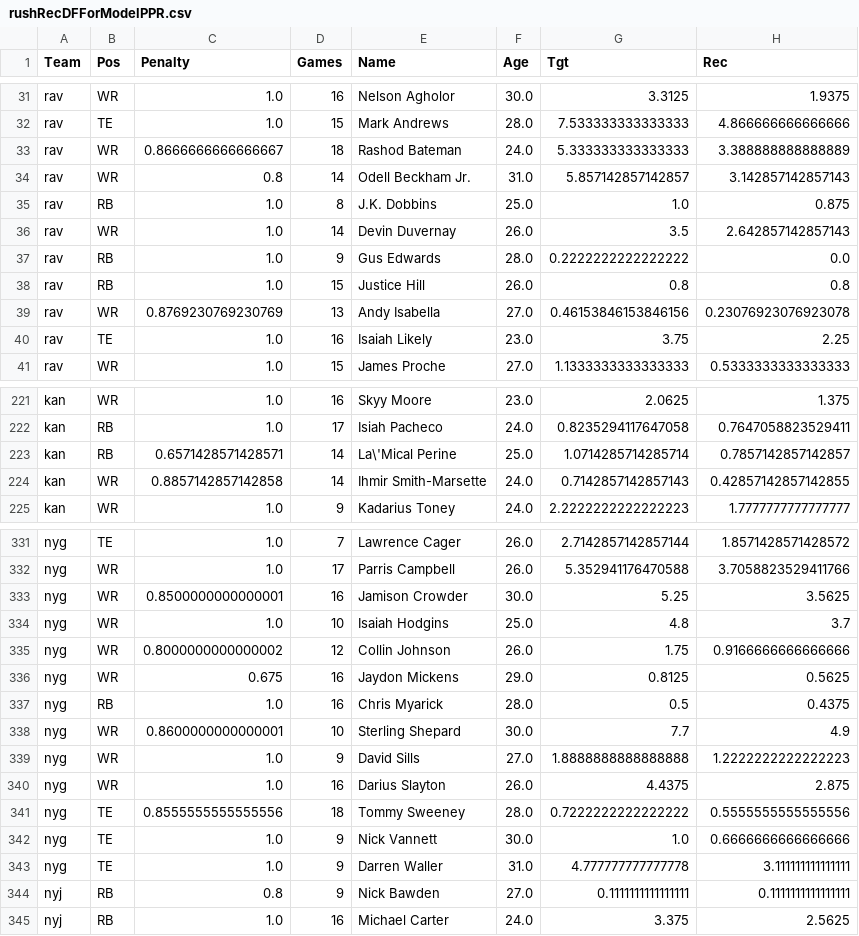
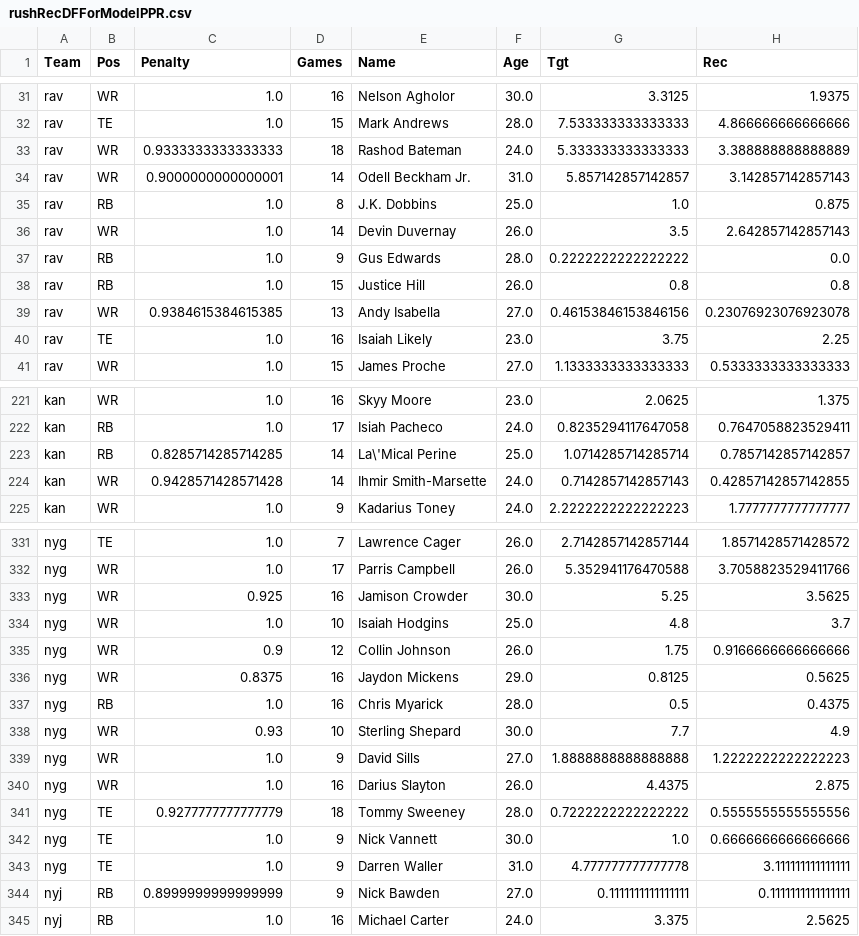
Before and after one commit to VinGuar/Fantasy-Football-Rankings-With-ML, a CSV file: player_scoring_things/all_rosters_stats_and_av_csvs/playersDFsForModels/rushRecDFForModelPPR.csv, drawn as a sheet; only a part is shown, gaps mark what is left out; the diff covers the shown part only; the diff names each change by its address in the sheet, - before the commit and + after, or states it on an @@ line.

```diff
--- a/player_scoring_things/all_rosters_stats_and_av_csvs/playersDFsForModels/rushRecDFForModelPPR.csv
+++ b/player_scoring_things/all_rosters_stats_and_av_csvs/playersDFsForModels/rushRecDFForModelPPR.csv
-C33 (Penalty): 0.8666666666666667
+C33 (Penalty): 0.9333333333333333
-C34 (Penalty): 0.8
+C34 (Penalty): 0.9000000000000001
-C39 (Penalty): 0.8769230769230769
+C39 (Penalty): 0.9384615384615385
-C223 (Penalty): 0.6571428571428571
+C223 (Penalty): 0.8285714285714285
-C224 (Penalty): 0.8857142857142858
+C224 (Penalty): 0.9428571428571428
-C333 (Penalty): 0.8500000000000001
+C333 (Penalty): 0.925
-C335 (Penalty): 0.8000000000000002
+C335 (Penalty): 0.9
-C336 (Penalty): 0.675
+C336 (Penalty): 0.8375
-C338 (Penalty): 0.8600000000000001
+C338 (Penalty): 0.93
-C341 (Penalty): 0.8555555555555556
+C341 (Penalty): 0.9277777777777779
-C344 (Penalty): 0.8
+C344 (Penalty): 0.8999999999999999
```
Also changed, not shown: 76 edited cells elsewhere in this file, player_scoring_things/all_rosters_stats_and_av_csvs/playersDFsForModels/rushRecDFForModelHalfPPR.csv, player_scoring_things/all_rosters_stats_and_av_csvs/playersDFsForModels/rushRecDFForModelNonPPR.csv, 3 other files.
